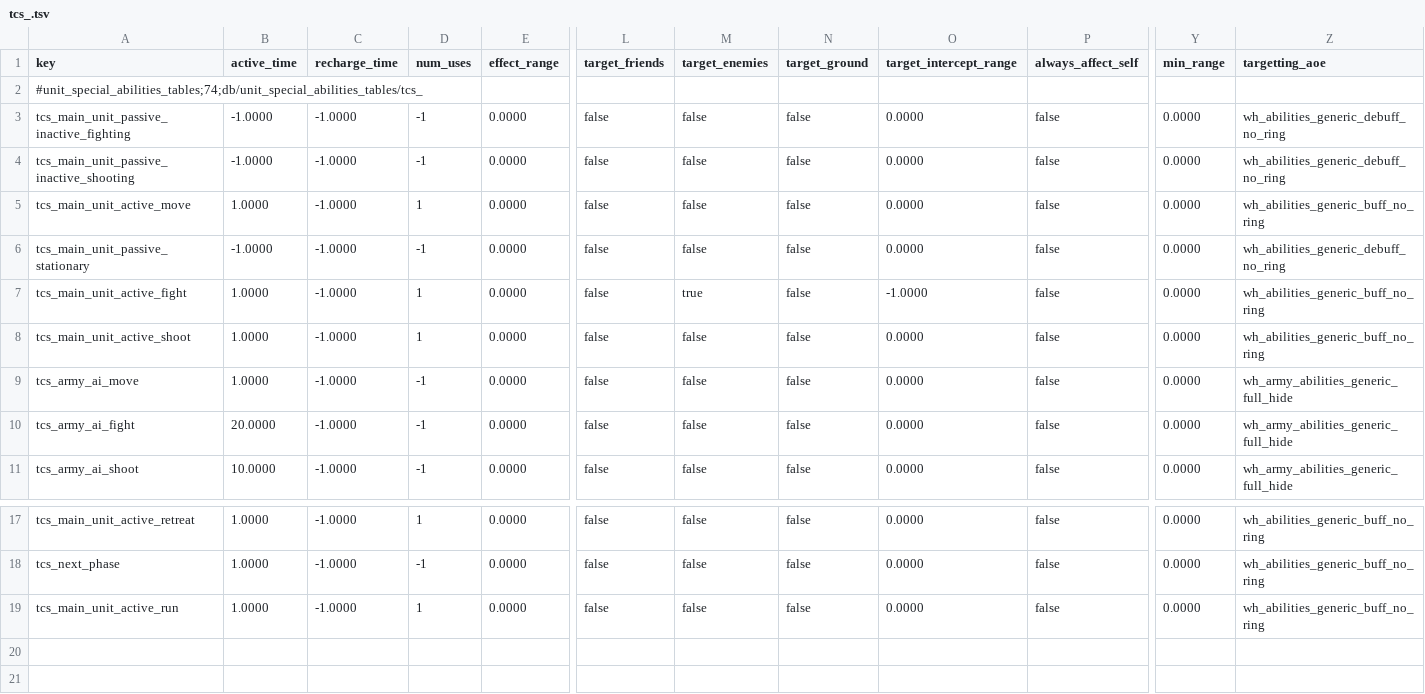
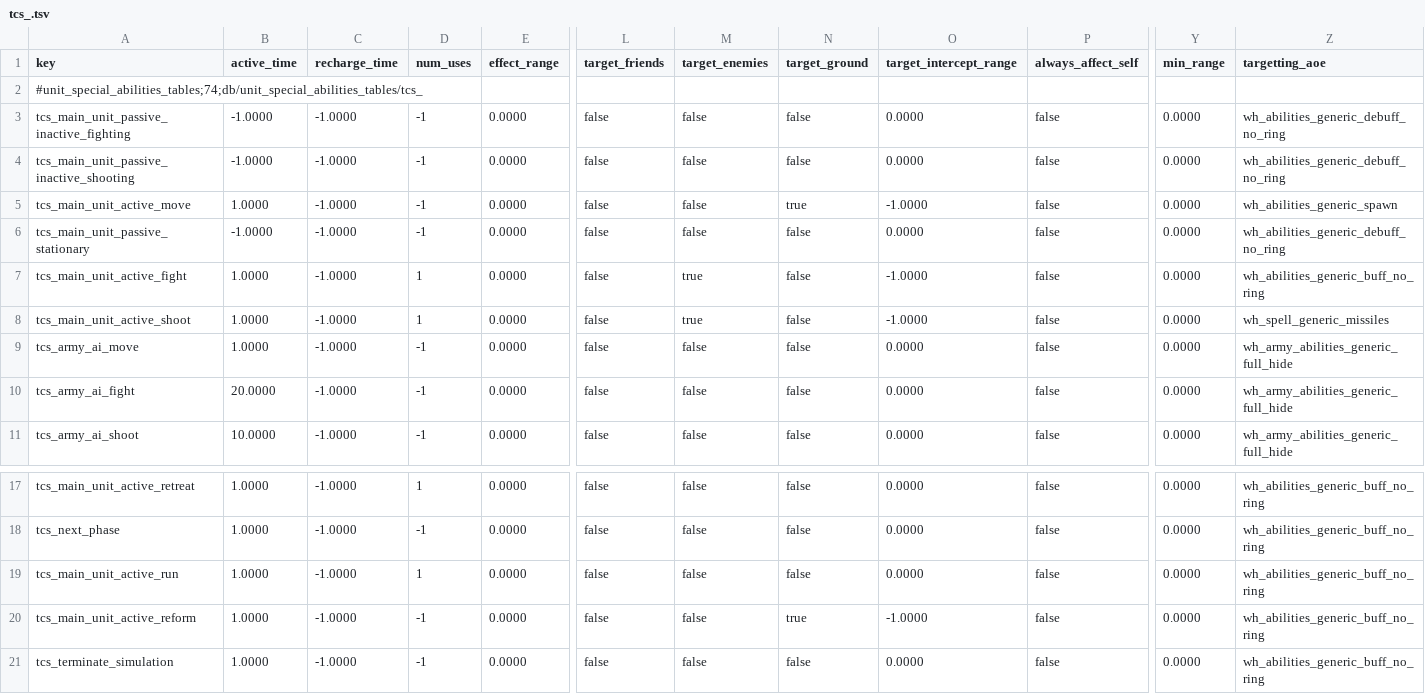
Before and after one commit to Qvdpost/Tabletop-Combat-Simulator, a TSV file: db/unit_special_abilities_tables/tcs_.tsv, drawn as a sheet; only a part is shown, gaps mark what is left out; rows hold the shown columns only; the diff names each change by its address in the sheet, - before the commit and + after, or states it on an @@ line.

```diff
--- a/db/unit_special_abilities_tables/tcs_.tsv
+++ b/db/unit_special_abilities_tables/tcs_.tsv
-D5 (num_uses): 1
+D5 (num_uses): -1
-N5 (target_ground): false
+N5 (target_ground): true
-O5 (target_intercept_range): 0.0000
+O5 (target_intercept_range): -1.0000
-Z5 (targetting_aoe): wh_abilities_generic_buff_no_ring
+Z5 (targetting_aoe): wh_abilities_generic_spawn
-M8 (target_enemies): false
+M8 (target_enemies): true
-O8 (target_intercept_range): 0.0000
+O8 (target_intercept_range): -1.0000
-Z8 (targetting_aoe): wh_abilities_generic_buff_no_ring
+Z8 (targetting_aoe): wh_spell_generic_missiles
+row 20: tcs_main_unit_active_reform | 1.0000 | -1.0000 | -1 | 0.0000 | false | false | true | -1.0000 | false | 0.0000 | wh_abilities_generic_buff_no_ring
+row 21: tcs_terminate_simulation | 1.0000 | -1.0000 | -1 | 0.0000 | false | false | false | 0.0000 | false | 0.0000 | wh_abilities_generic_buff_no_ring
```
Also changed, not shown: db/army_special_abilities_tables/tcs_.tsv, db/unit_abilities_tables/tcs_.tsv, 18 other files.
